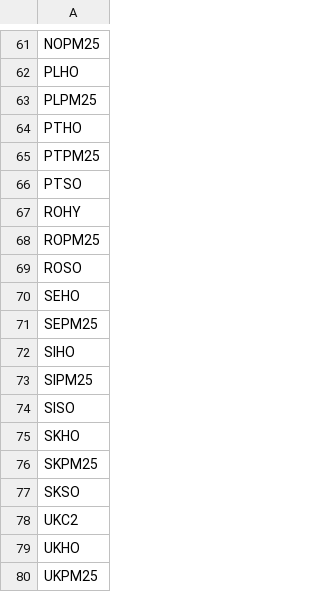
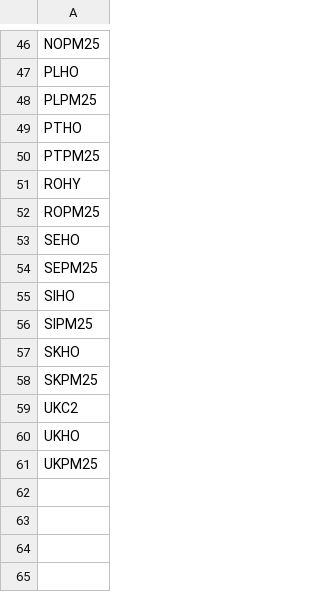
Before and after one commit to ZhenyeWang/OSeMBE, a CSV file: input_data/data/EMISSION.csv, drawn as a sheet; only a part is shown, gaps mark what is left out; the diff covers the shown part only; the diff names each change by its address in the sheet, - before the commit and + after, or states it on an @@ line.

```diff
--- a/input_data/data/EMISSION.csv
+++ b/input_data/data/EMISSION.csv
-row 66: PTSO
-row 69: ROSO
-row 74: SISO
-row 77: SKSO
```
Also changed, not shown: 15 removed rows elsewhere in this file, input_data/data/OperationalLife.csv, 5 other files.
